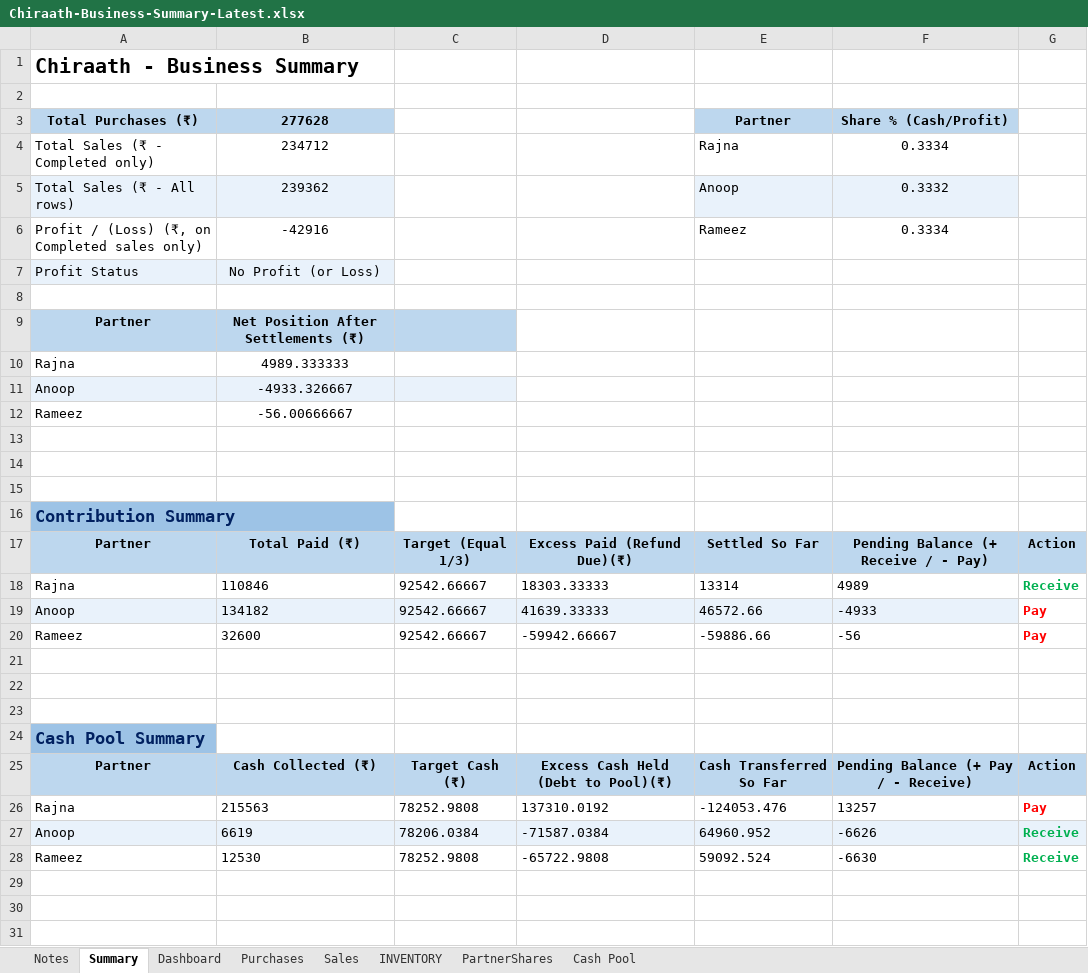
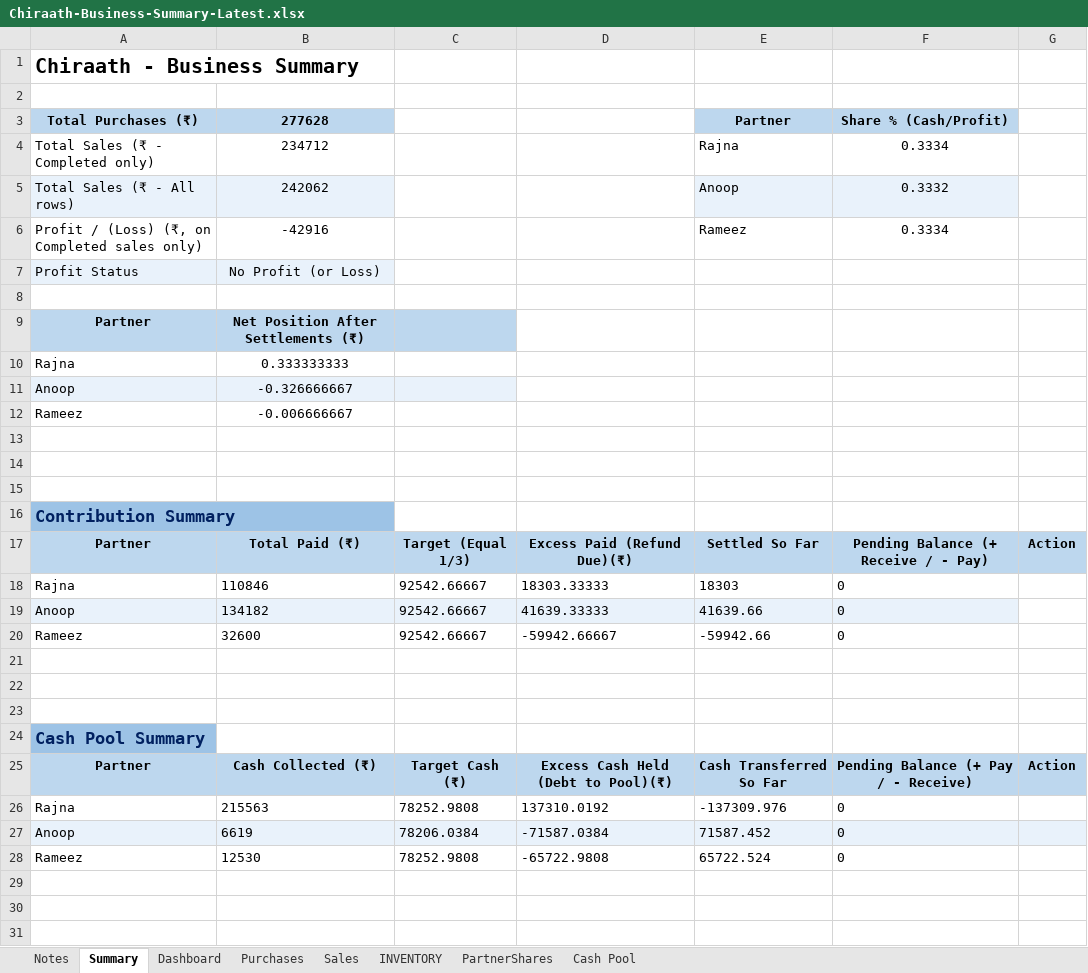
Before and after one commit to anoopp87/chiraath-partner-dashboard, an Excel workbook: docs/Chiraath-Business-Summary-Latest.xlsx, sheet Summary, drawn as a sheet; only a part is shown; values as stored, in another font and other column widths than the file's, no borders; the diff names each change by its address in the sheet, - before the commit and + after, or states it on an @@ line.

```diff
--- a/docs/Chiraath-Business-Summary-Latest.xlsx (sheet Summary)
+++ b/docs/Chiraath-Business-Summary-Latest.xlsx (sheet Summary)
-B5 (277628): 239362
+B5 (277628): 242062
-B10 (277628): 4989.333333
+B10 (277628): 0.333333333
-B11 (277628): -4933.326667
+B11 (277628): -0.326666667
-B12 (277628): -56.00666667
+B12 (277628): -0.006666667
-E18 (Partner): 13314
+E18 (Partner): 18303
-F18 (Share % (Cash/Profit)): 4989
+F18 (Share % (Cash/Profit)): 0
-G18: Receive
+G18: (empty)
-E19 (Partner): 46572.66
+E19 (Partner): 41639.66
-F19 (Share % (Cash/Profit)): -4933
+F19 (Share % (Cash/Profit)): 0
-G19:G20: Pay
+G19:G20: (empty)
-E20 (Partner): -59886.66
+E20 (Partner): -59942.66
-F20 (Share % (Cash/Profit)): -56
+F20 (Share % (Cash/Profit)): 0
-E26 (Partner): -124053.476
+E26 (Partner): -137309.976
-F26 (Share % (Cash/Profit)): 13257
+F26 (Share % (Cash/Profit)): 0
-G26: Pay
+G26: (empty)
-E27 (Partner): 64960.952
+E27 (Partner): 71587.452
-F27 (Share % (Cash/Profit)): -6626
+F27 (Share % (Cash/Profit)): 0
-G27:G28: Receive
+G27:G28: (empty)
-E28 (Partner): 59092.524
+E28 (Partner): 65722.524
-F28 (Share % (Cash/Profit)): -6630
+F28 (Share % (Cash/Profit)): 0
```
Also changed, not shown: sheet INVENTORY, sheet PartnerShares, sheet Sales, sheet Dashboard, sheet Cash Pool, charts or pictures, input/Chiraath - Business Summary - Latest.xlsx, 5 other files.
